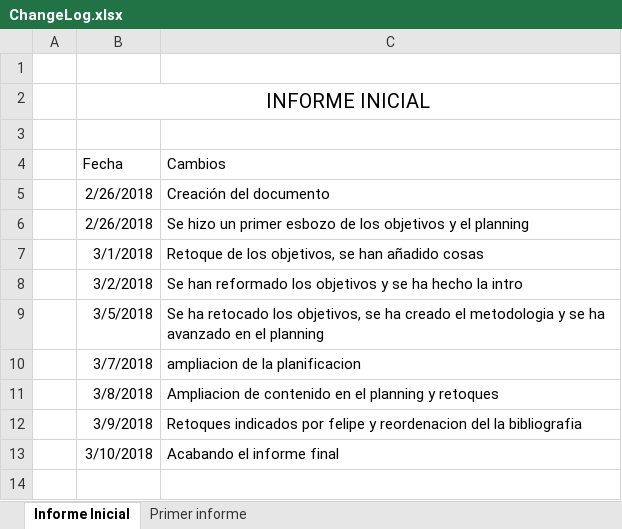
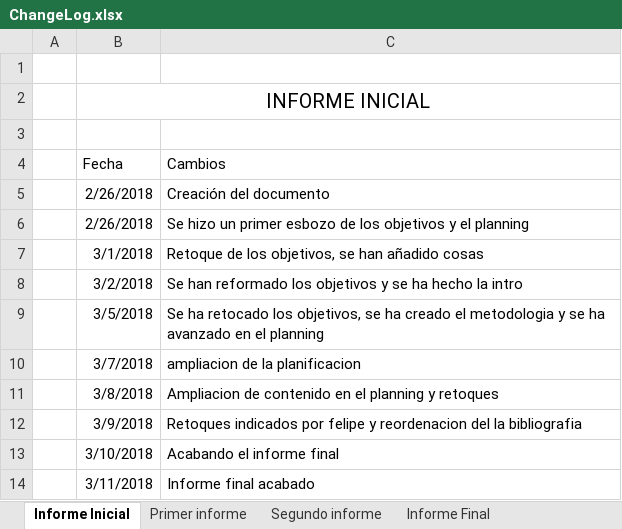
Before and after one commit to richardseba/TFG-Docs, an Excel workbook: Entregables/ChangeLog.xlsx, sheet Informe Inicial, drawn as a sheet; values as stored, in another font and other column widths than the file's, no borders; the diff names each change by its address in the sheet, - before the commit and + after, or states it on an @@ line.

```diff
--- a/Entregables/ChangeLog.xlsx (sheet Informe Inicial)
+++ b/Entregables/ChangeLog.xlsx (sheet Informe Inicial)
+sheet tab: Segundo informe
+sheet tab: Informe Final
+row 14:  | 3/11/2018 | Informe final acabado
```
Also changed, not shown: sheet Primer informe, 17 other files.
